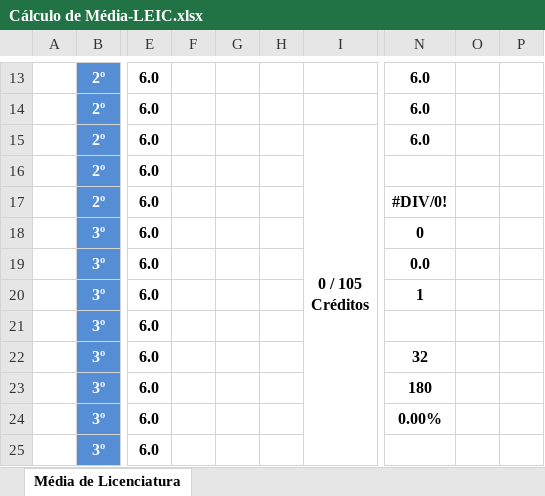
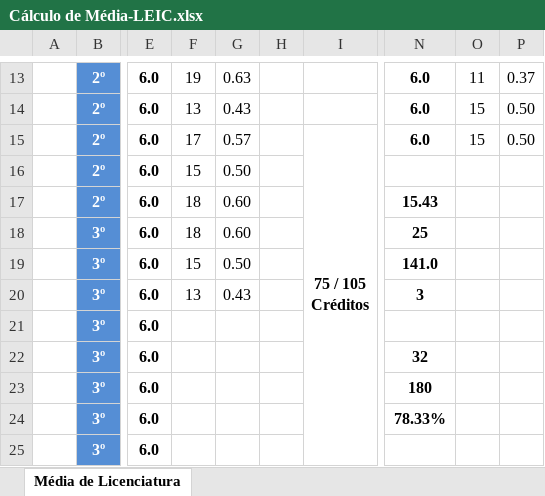
Before and after one commit to ana-mc-almeida/leic, an Excel workbook: Cálculo de Média-LEIC.xlsx, sheet Média de Licenciatura, drawn as a sheet; only a part is shown, gaps mark what is left out; values as stored, in another font and other column widths than the file's, no borders; charts and pictures not drawn; ↵ is a line break in a cell; the diff covers the shown part only; the diff names each change by its address in the sheet, - before the commit and + after, or states it on an @@ line.

Commit message:
Add grades to Cálculo de Média-LEIC.xlsx

```diff
--- a/Cálculo de Média-LEIC.xlsx (sheet Média de Licenciatura)
+++ b/Cálculo de Média-LEIC.xlsx (sheet Média de Licenciatura)
-F13: (empty)
+F13: 19
-G13: (empty)
+G13: 0.63
-O13: (empty)
+O13: 11
-P13: (empty)
+P13: 0.37
-F14: (empty)
+F14: 13
-G14: (empty)
+G14: 0.43
-O14:O15: (empty)
+O14:O15: 15
-P14:P15: (empty)
+P14:P15: 0.50
-F15: (empty)
+F15: 17
-G15: (empty)
+G15: 0.57
-I15: 0 / 105 ↵ Créditos
+I15: 75 / 105 ↵ Créditos
-F16: (empty)
+F16: 15
-G16: (empty)
+G16: 0.50
-F17:F18: (empty)
+F17:F18: 18
-G17:G18: (empty)
+G17:G18: 0.60
-N17: #DIV/0!
+N17: 15.43
-N18: 0
+N18: 25
-F19: (empty)
+F19: 15
-G19: (empty)
+G19: 0.50
-N19: 0.0
+N19: 141.0
-F20: (empty)
+F20: 13
-G20: (empty)
+G20: 0.43
-N20: 1
+N20: 3
-N24: 0.00%
+N24: 78.33%
```
Also changed, not shown: 36 edited cells elsewhere in this sheet, charts or pictures.
